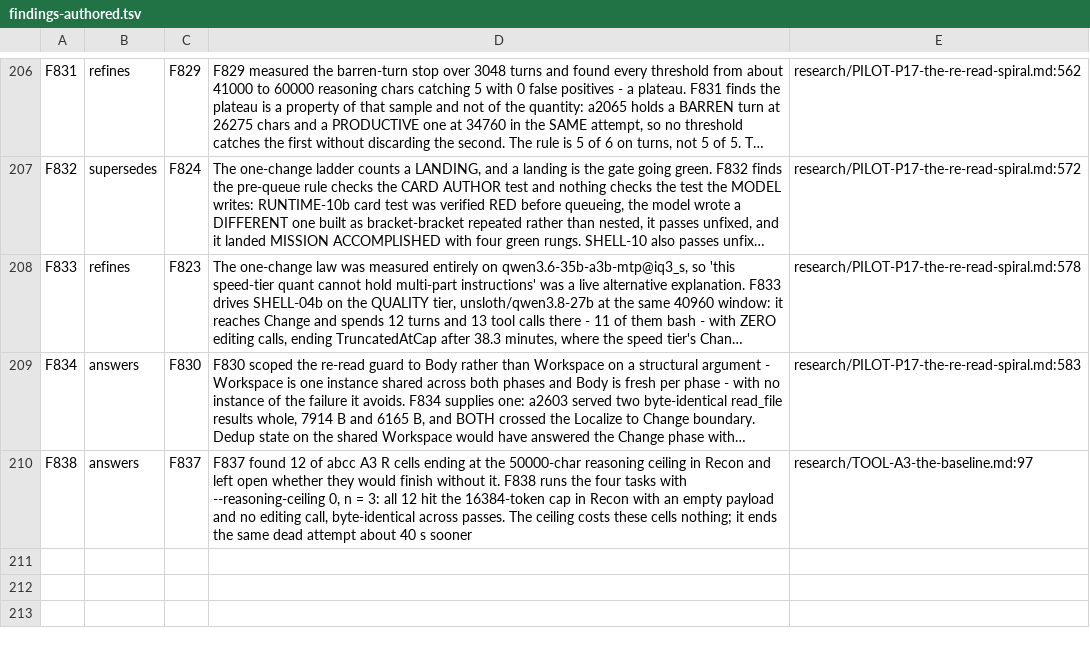
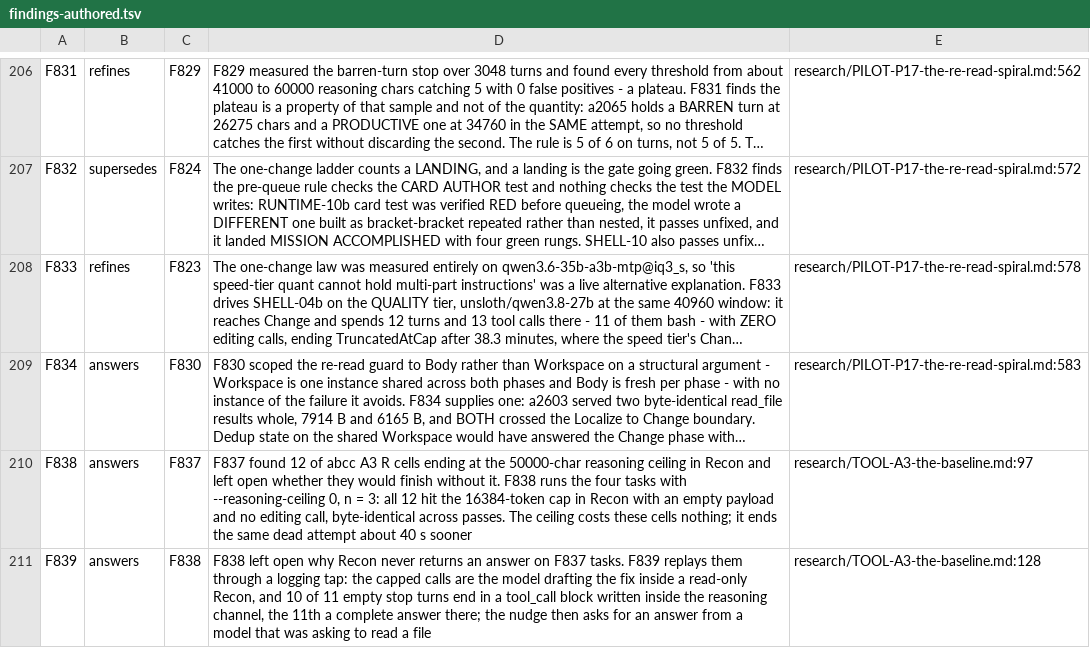
Before and after one commit to mrdushidush/abcc-research, a TSV file: research/findings-authored.tsv, drawn as a sheet; only a part is shown, gaps mark what is left out; long unchanged cells end in …; the diff names each change by its address in the sheet, - before the commit and + after, or states it on an @@ line.

```diff
--- a/research/findings-authored.tsv
+++ b/research/findings-authored.tsv
+row 211: F839 | answers | F838 | F838 left open why Recon never returns an answer on F837 tasks. F839 replays them through a logging tap: the capped calls are the model drafting the fix inside a read-only Recon, and 10 of 11 empty stop turns end in a tool_call block written inside the reasoning channel, the 11th a complete answer there; the nudge then asks for an answer from a model that was asking to read a file | research/TOOL-A3-the-baseline.md:128
```
Also changed, not shown: 3 other files.
